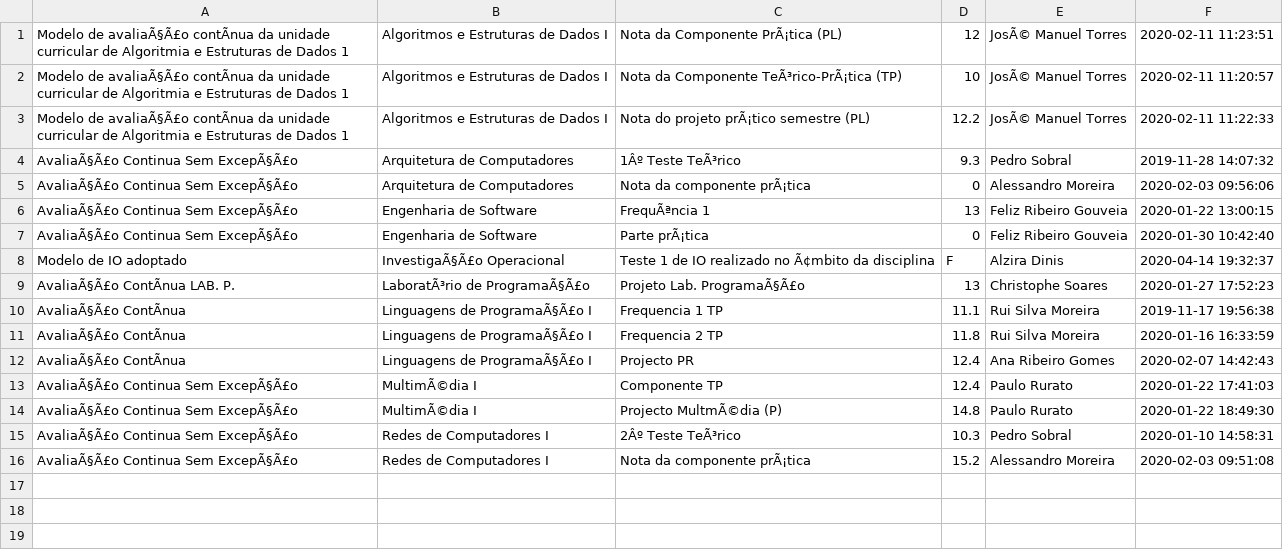
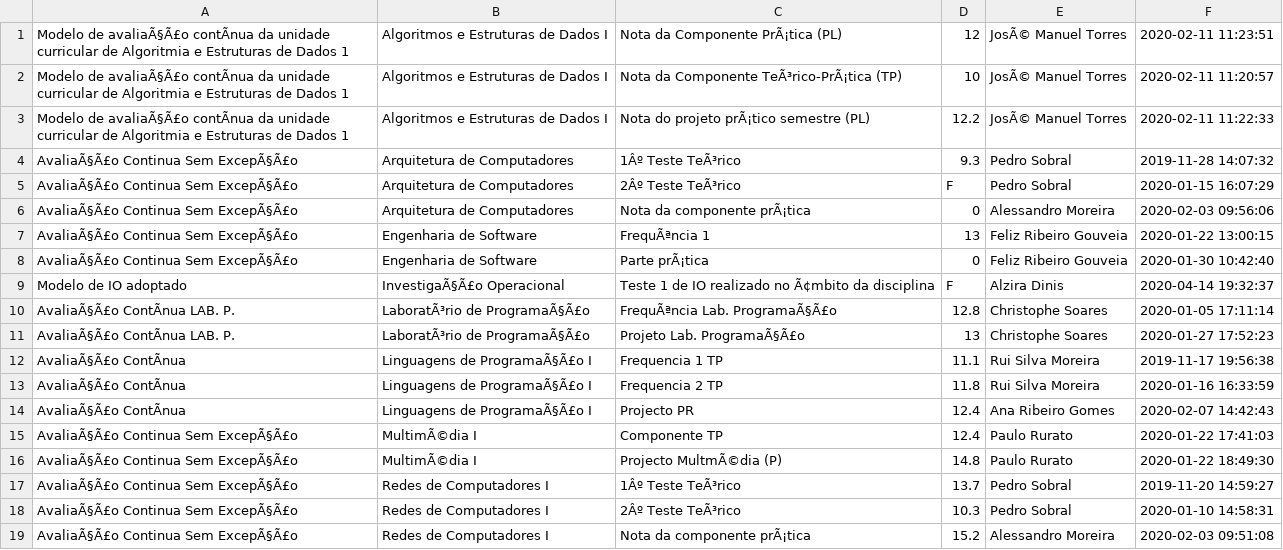
Before and after one commit to PedroAlmeidacode/UFP-grades-notifier, a CSV file: notas_provisorias.csv, drawn as a sheet; the diff names each change by its address in the sheet, - before the commit and + after, or states it on an @@ line.

Commit message:
Add files via upload

```diff
--- a/notas_provisorias.csv
+++ b/notas_provisorias.csv
+row 5: AvaliaÃ§Ã£o Continua Sem ExcepÃ§Ã£o | Arquitetura de Computadores | 2Âº Teste TeÃ³rico | F | Pedro Sobral | 2020-01-15 16:07:29
+row 10: AvaliaÃ§Ã£o ContÃnua LAB. P. | LaboratÃ³rio de ProgramaÃ§Ã£o | FrequÃªncia Lab. ProgramaÃ§Ã£o | 12.8 | Christophe Soares | 2020-01-05 17:11:14
+row 17: AvaliaÃ§Ã£o Continua Sem ExcepÃ§Ã£o | Redes de Computadores I | 1Âº Teste TeÃ³rico | 13.7 | Pedro Sobral | 2019-11-20 14:59:27
```
